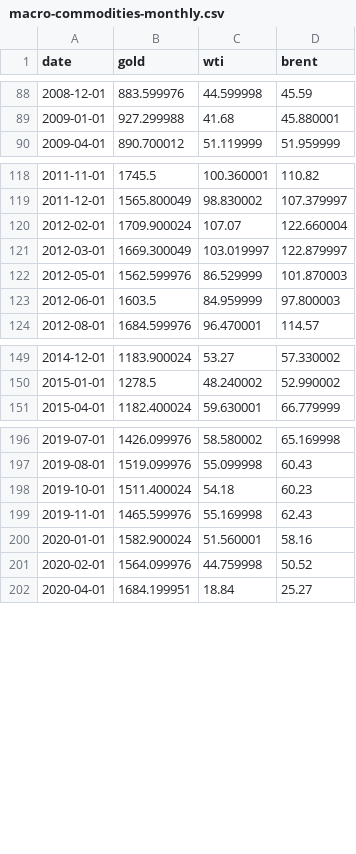
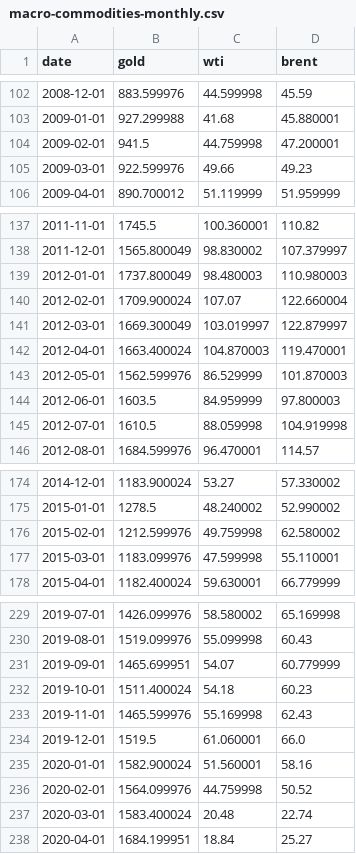
Before and after one commit to kegor2-design/market-morning-reports, a CSV file: market-history/data/macro-commodities-monthly.csv, drawn as a sheet; only a part is shown, gaps mark what is left out; the diff covers the shown part only.

Commit message:
data: update long-run market history

```diff
--- a/market-history/data/macro-commodities-monthly.csv
+++ b/market-history/data/macro-commodities-monthly.csv
@@ -89,2 +103,4 @@ date,gold,wti,brent
 2009-01-01,927.299988,41.68,45.880001
+2009-02-01,941.5,44.759998,47.200001
+2009-03-01,922.599976,49.66,49.23
 2009-04-01,890.700012,51.119999,51.959999
@@ -119,6 +138,9 @@ date,gold,wti,brent
 2011-12-01,1565.800049,98.830002,107.379997
+2012-01-01,1737.800049,98.480003,110.980003
 2012-02-01,1709.900024,107.07,122.660004
 2012-03-01,1669.300049,103.019997,122.879997
+2012-04-01,1663.400024,104.870003,119.470001
 2012-05-01,1562.599976,86.529999,101.870003
 2012-06-01,1603.5,84.959999,97.800003
+2012-07-01,1610.5,88.059998,104.919998
 2012-08-01,1684.599976,96.470001,114.57
@@ -150,2 +175,4 @@ date,gold,wti,brent
 2015-01-01,1278.5,48.240002,52.990002
+2015-02-01,1212.599976,49.759998,62.580002
+2015-03-01,1183.099976,47.599998,55.110001
 2015-04-01,1182.400024,59.630001,66.779999
@@ -197,6 +230,9 @@ date,gold,wti,brent
 2019-08-01,1519.099976,55.099998,60.43
+2019-09-01,1465.699951,54.07,60.779999
 2019-10-01,1511.400024,54.18,60.23
 2019-11-01,1465.599976,55.169998,62.43
+2019-12-01,1519.5,61.060001,66.0
 2020-01-01,1582.900024,51.560001,58.16
 2020-02-01,1564.099976,44.759998,50.52
+2020-03-01,1583.400024,20.48,22.74
 2020-04-01,1684.199951,18.84,25.27
```
Also changed, not shown: 36 added rows elsewhere in this file, 7 other files.
